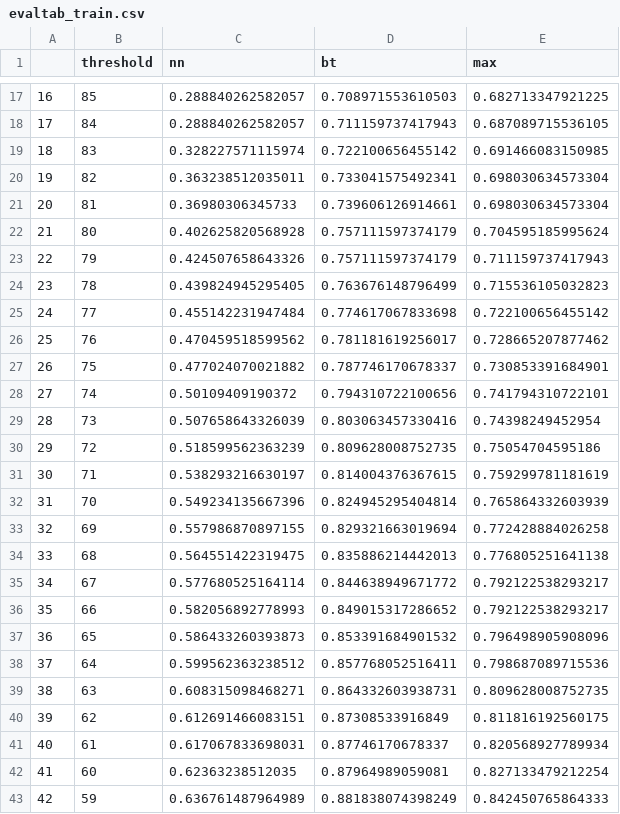
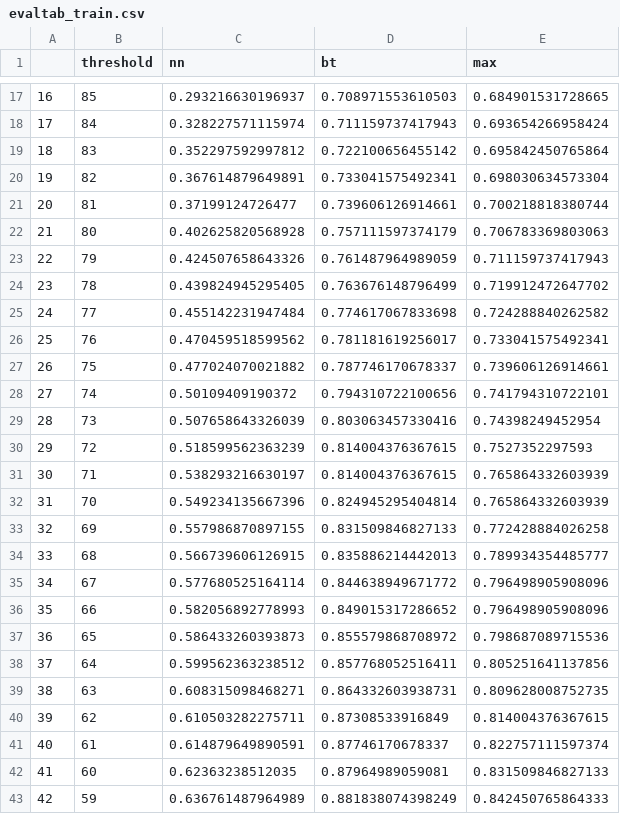
Before and after one commit to chrisarm/fraud_pro_2, a CSV file: data/evaltab_train.csv, drawn as a sheet; only a part is shown, gaps mark what is left out; the diff covers the shown part only.

```diff
--- a/data/evaltab_train.csv
+++ b/data/evaltab_train.csv
@@ -17,27 +17,27 @@
-"16",85,0.288840262582057,0.708971553610503,0.682713347921225
-"17",84,0.288840262582057,0.711159737417943,0.687089715536105
-"18",83,0.328227571115974,0.722100656455142,0.691466083150985
-"19",82,0.363238512035011,0.733041575492341,0.698030634573304
-"20",81,0.36980306345733,0.739606126914661,0.698030634573304
-"21",80,0.402625820568928,0.757111597374179,0.704595185995624
-"22",79,0.424507658643326,0.757111597374179,0.711159737417943
-"23",78,0.439824945295405,0.763676148796499,0.715536105032823
-"24",77,0.455142231947484,0.774617067833698,0.722100656455142
-"25",76,0.470459518599562,0.781181619256017,0.728665207877462
-"26",75,0.477024070021882,0.787746170678337,0.730853391684901
+"16",85,0.293216630196937,0.708971553610503,0.684901531728665
+"17",84,0.328227571115974,0.711159737417943,0.693654266958424
+"18",83,0.352297592997812,0.722100656455142,0.695842450765864
+"19",82,0.367614879649891,0.733041575492341,0.698030634573304
+"20",81,0.37199124726477,0.739606126914661,0.700218818380744
+"21",80,0.402625820568928,0.757111597374179,0.706783369803063
+"22",79,0.424507658643326,0.761487964989059,0.711159737417943
+"23",78,0.439824945295405,0.763676148796499,0.719912472647702
+"24",77,0.455142231947484,0.774617067833698,0.724288840262582
+"25",76,0.470459518599562,0.781181619256017,0.733041575492341
+"26",75,0.477024070021882,0.787746170678337,0.739606126914661
 "27",74,0.50109409190372,0.794310722100656,0.741794310722101
 "28",73,0.507658643326039,0.803063457330416,0.74398249452954
-"29",72,0.518599562363239,0.809628008752735,0.75054704595186
-"30",71,0.538293216630197,0.814004376367615,0.759299781181619
+"29",72,0.518599562363239,0.814004376367615,0.7527352297593
+"30",71,0.538293216630197,0.814004376367615,0.765864332603939
 "31",70,0.549234135667396,0.824945295404814,0.765864332603939
-"32",69,0.557986870897155,0.829321663019694,0.772428884026258
-"33",68,0.564551422319475,0.835886214442013,0.776805251641138
-"34",67,0.577680525164114,0.844638949671772,0.792122538293217
-"35",66,0.582056892778993,0.849015317286652,0.792122538293217
-"36",65,0.586433260393873,0.853391684901532,0.796498905908096
-"37",64,0.599562363238512,0.857768052516411,0.798687089715536
+"32",69,0.557986870897155,0.831509846827133,0.772428884026258
+"33",68,0.566739606126915,0.835886214442013,0.789934354485777
+"34",67,0.577680525164114,0.844638949671772,0.796498905908096
+"35",66,0.582056892778993,0.849015317286652,0.796498905908096
+"36",65,0.586433260393873,0.855579868708972,0.798687089715536
+"37",64,0.599562363238512,0.857768052516411,0.805251641137856
 "38",63,0.608315098468271,0.864332603938731,0.809628008752735
-"39",62,0.612691466083151,0.87308533916849,0.811816192560175
-"40",61,0.617067833698031,0.87746170678337,0.820568927789934
-"41",60,0.62363238512035,0.87964989059081,0.827133479212254
+"39",62,0.610503282275711,0.87308533916849,0.814004376367615
+"40",61,0.614879649890591,0.87746170678337,0.822757111597374
+"41",60,0.62363238512035,0.87964989059081,0.831509846827133
 "42",59,0.636761487964989,0.881838074398249,0.842450765864333
```
Also changed, not shown: 68 edited cells elsewhere in this file, data/evaltab_test.csv, 3 other files.
